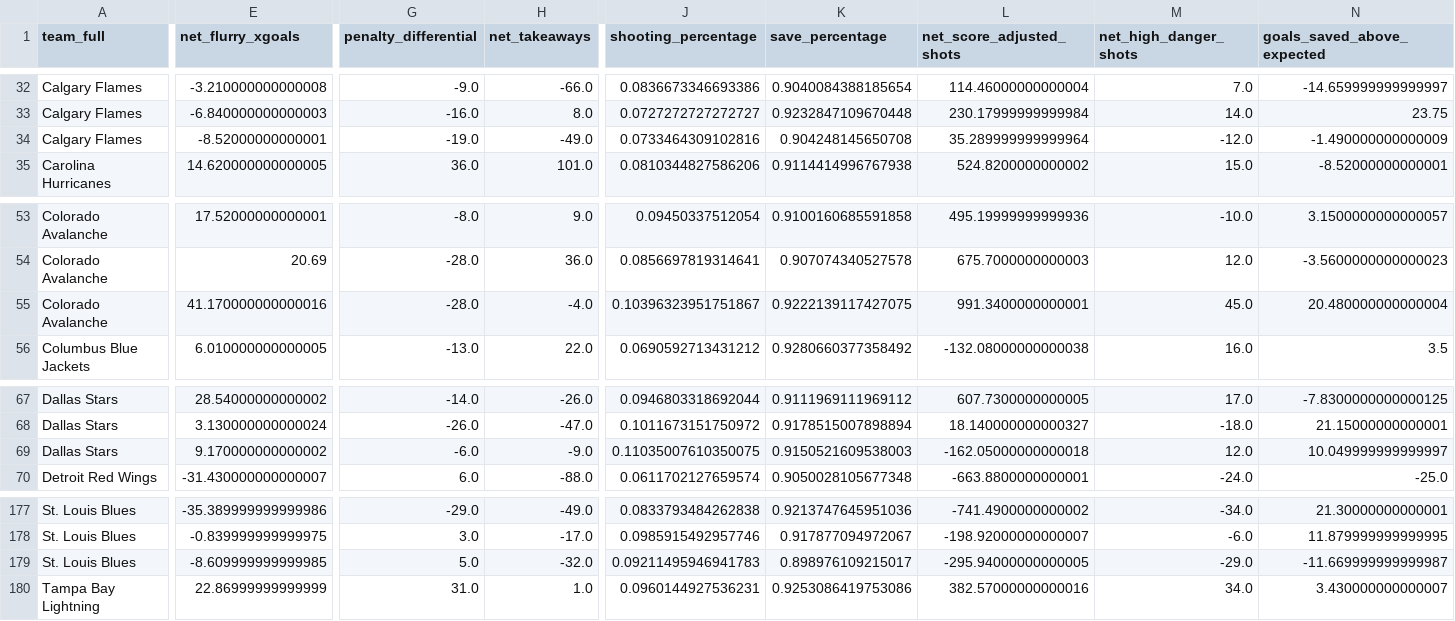
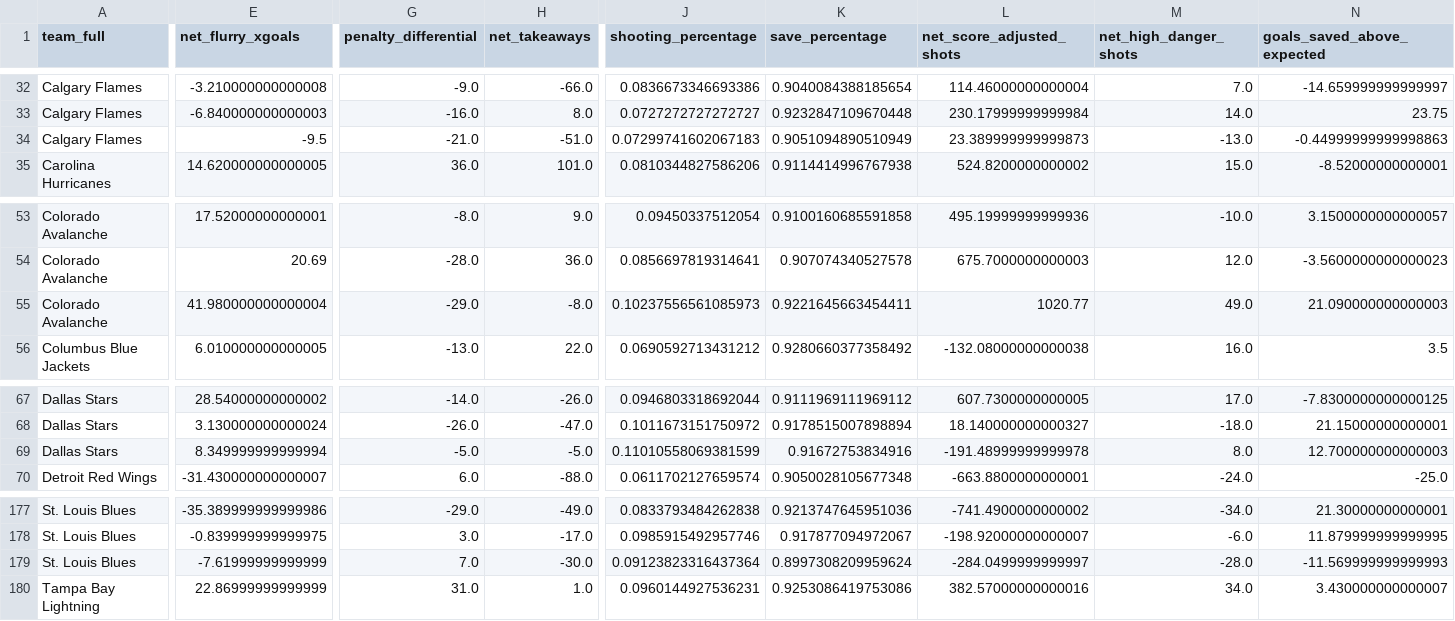
Before and after one commit to Jburn042/sens_analytics, a CSV file: data/team_season_metrics.csv, drawn as a sheet; only a part is shown, gaps mark what is left out; the diff covers the shown part only; the diff names each change by its address in the sheet, - before the commit and + after, or states it on an @@ line.

```diff
--- a/data/team_season_metrics.csv
+++ b/data/team_season_metrics.csv
-E34 (net_flurry_xgoals): -8.52000000000001
+E34 (net_flurry_xgoals): -9.5
-G34 (penalty_differential): -19.0
+G34 (penalty_differential): -21.0
-H34 (net_takeaways): -49.0
+H34 (net_takeaways): -51.0
-J34 (shooting_percentage): 0.0733464309102816
+J34 (shooting_percentage): 0.07299741602067183
-K34 (save_percentage): 0.904248145650708
+K34 (save_percentage): 0.9051094890510949
-L34 (net_score_adjusted_shots): 35.289999999999964
+L34 (net_score_adjusted_shots): 23.389999999999873
-M34 (net_high_danger_shots): -12.0
+M34 (net_high_danger_shots): -13.0
-N34 (goals_saved_above_expected): -1.490000000000009
+N34 (goals_saved_above_expected): -0.44999999999998863
-E55 (net_flurry_xgoals): 41.170000000000016
+E55 (net_flurry_xgoals): 41.980000000000004
-G55 (penalty_differential): -28.0
+G55 (penalty_differential): -29.0
-H55 (net_takeaways): -4.0
+H55 (net_takeaways): -8.0
-J55 (shooting_percentage): 0.10396323951751867
+J55 (shooting_percentage): 0.10237556561085973
-K55 (save_percentage): 0.9222139117427075
+K55 (save_percentage): 0.9221645663454411
-L55 (net_score_adjusted_shots): 991.3400000000001
+L55 (net_score_adjusted_shots): 1020.77
-M55 (net_high_danger_shots): 45.0
+M55 (net_high_danger_shots): 49.0
-N55 (goals_saved_above_expected): 20.480000000000004
+N55 (goals_saved_above_expected): 21.090000000000003
-E69 (net_flurry_xgoals): 9.170000000000002
+E69 (net_flurry_xgoals): 8.349999999999994
-G69 (penalty_differential): -6.0
+G69 (penalty_differential): -5.0
-H69 (net_takeaways): -9.0
+H69 (net_takeaways): -5.0
-J69 (shooting_percentage): 0.11035007610350075
+J69 (shooting_percentage): 0.11010558069381599
-K69 (save_percentage): 0.9150521609538003
+K69 (save_percentage): 0.91672753834916
-L69 (net_score_adjusted_shots): -162.05000000000018
+L69 (net_score_adjusted_shots): -191.48999999999978
-M69 (net_high_danger_shots): 12.0
+M69 (net_high_danger_shots): 8.0
-N69 (goals_saved_above_expected): 10.049999999999997
+N69 (goals_saved_above_expected): 12.700000000000003
-E179 (net_flurry_xgoals): -8.609999999999985
+E179 (net_flurry_xgoals): -7.61999999999999
-G179 (penalty_differential): 5.0
+G179 (penalty_differential): 7.0
-H179 (net_takeaways): -32.0
+H179 (net_takeaways): -30.0
-J179 (shooting_percentage): 0.09211495946941783
+J179 (shooting_percentage): 0.09123823316437364
-K179 (save_percentage): 0.898976109215017
+K179 (save_percentage): 0.8997308209959624
-L179 (net_score_adjusted_shots): -295.94000000000005
+L179 (net_score_adjusted_shots): -284.0499999999997
-M179 (net_high_danger_shots): -29.0
+M179 (net_high_danger_shots): -28.0
-N179 (goals_saved_above_expected): -11.669999999999987
+N179 (goals_saved_above_expected): -11.569999999999993
```
Also changed, not shown: 45 edited cells elsewhere in this file, data/goalie_data.csv, 3 other files.
